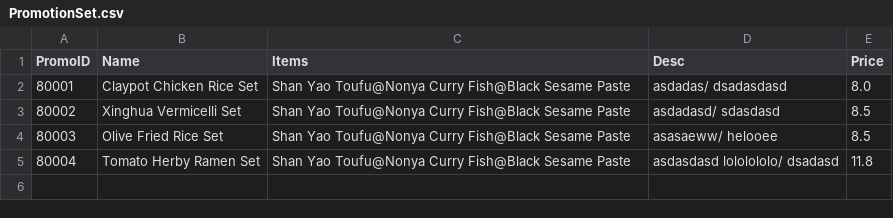
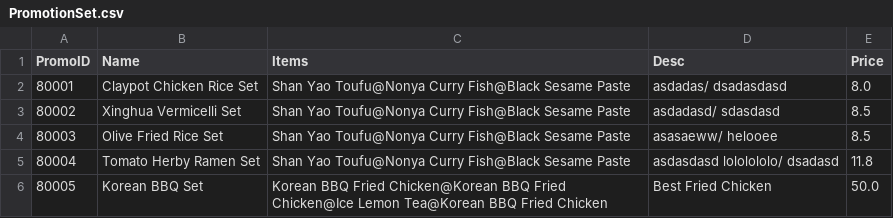
Before and after one commit to justdilah/rrpss, a CSV file: rrpss/DataSet/PromotionSet.csv, drawn as a sheet; the diff names each change by its address in the sheet, - before the commit and + after, or states it on an @@ line.

```diff
--- a/rrpss/DataSet/PromotionSet.csv
+++ b/rrpss/DataSet/PromotionSet.csv
+row 6: 80005 | Korean BBQ Set | Korean BBQ Fried Chicken@Korean BBQ Fried Chicken@Ice Lemon Tea@Korean BBQ Fried Chicken | Best Fried Chicken | 50.0
```
Also changed, not shown: rrpss/DataSet/AlaCarte.csv, rrpss/DataSet/Customer.csv, 9 other files.
